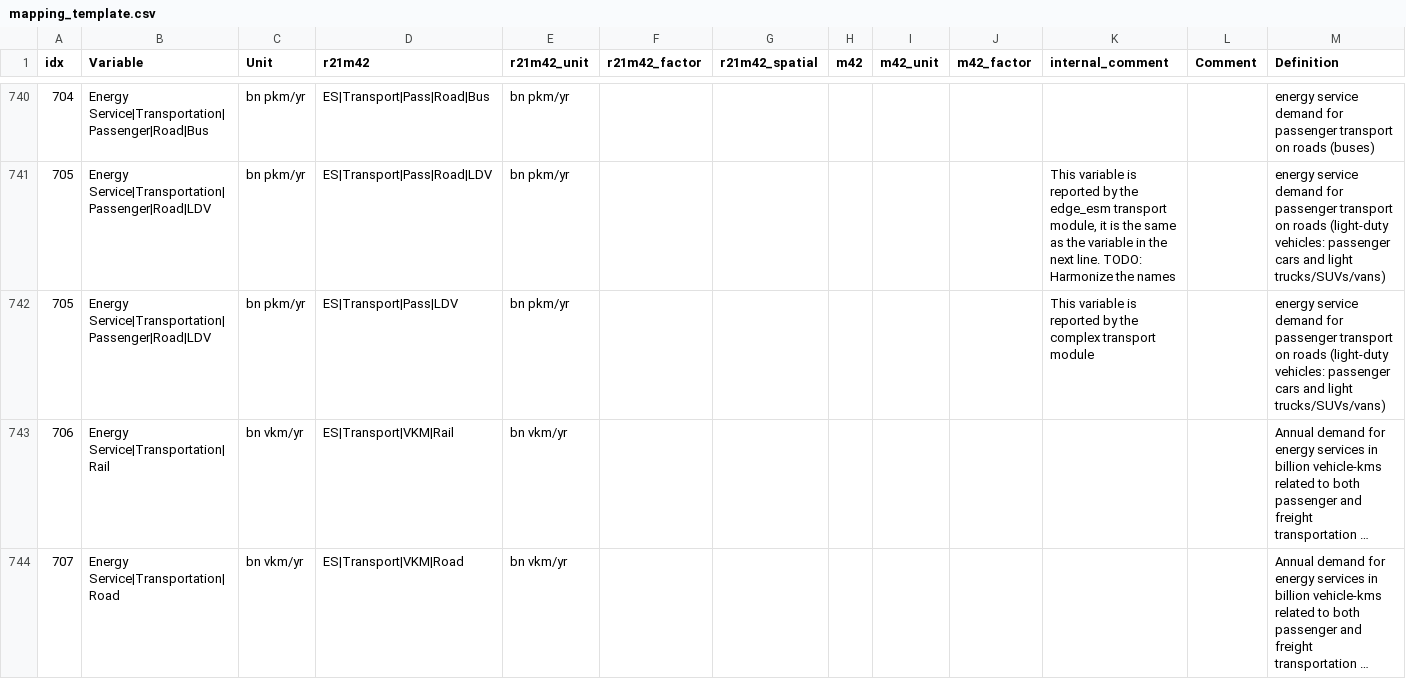
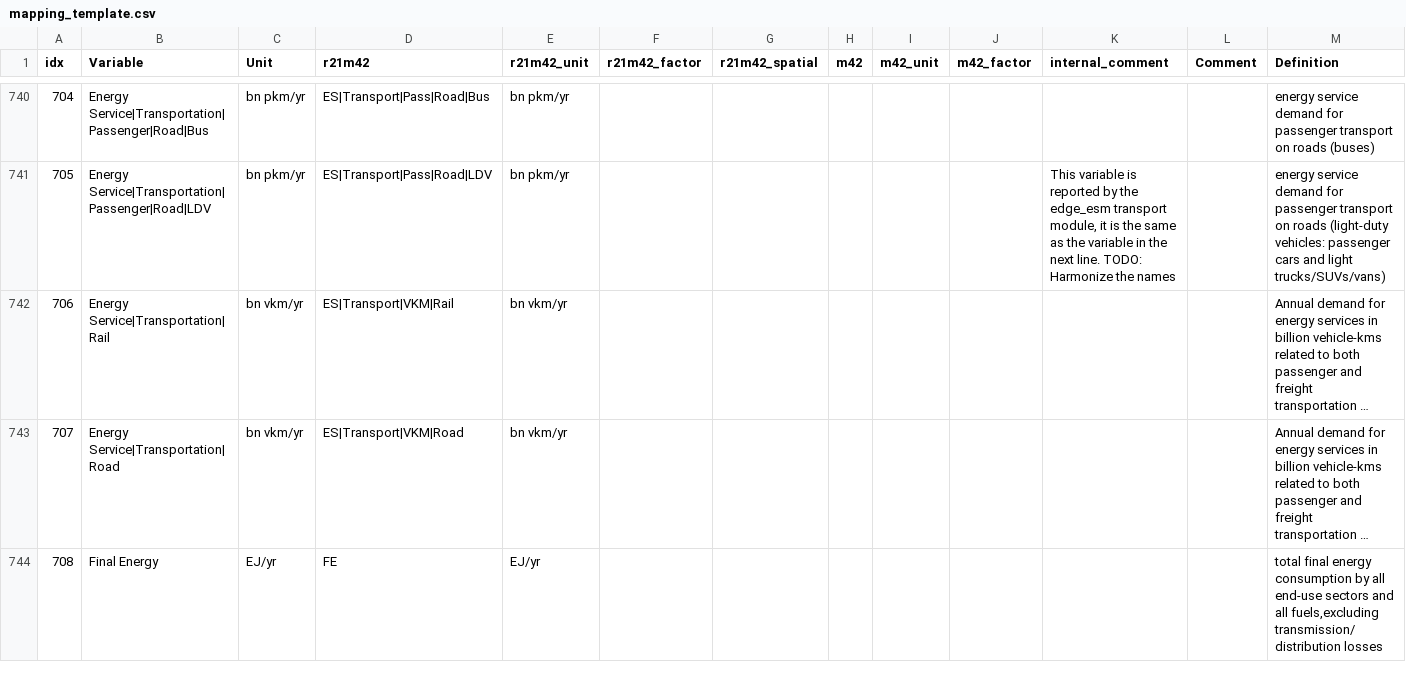
Before and after one commit to strefler/project_interfaces, a CSV file: ar6/mapping_template.csv, drawn as a sheet; only a part is shown, gaps mark what is left out; the shorter side is filled out with more unchanged rows; long unchanged cells end in …; the diff names each change by its address in the sheet, - before the commit and + after, or states it on an @@ line.

Commit message:
Remove duplicated line for LDV energy services.

```diff
--- a/ar6/mapping_template.csv
+++ b/ar6/mapping_template.csv
-row 742: 705 | Energy Service|Transportation|Passenger|Road|LDV | bn pkm/yr | ES|Transport|Pass|LDV | bn pkm/yr |  |  |  |  |  | This variable is reported by the complex transport module |  | energy service demand for passenger transport on roads (light-duty vehicles: passenger cars and light trucks/SUVs/vans)
```
